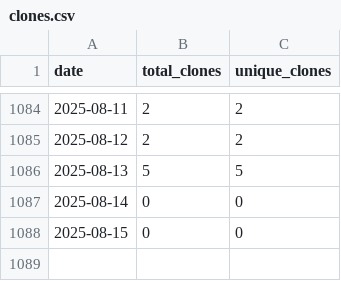
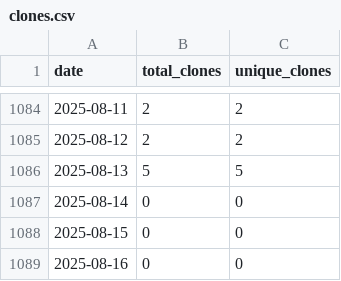
Before and after one commit to wumphlett/COMP-4300, a CSV file: .traffic/clones.csv, drawn as a sheet; only a part is shown, gaps mark what is left out; the diff names each change by its address in the sheet, - before the commit and + after, or states it on an @@ line.

Commit message:
Updating repository traffic

```diff
--- a/.traffic/clones.csv
+++ b/.traffic/clones.csv
+row 1089: 2025-08-16 | 0 | 0
```
Also changed, not shown: .traffic/views.csv, 3 other files.
